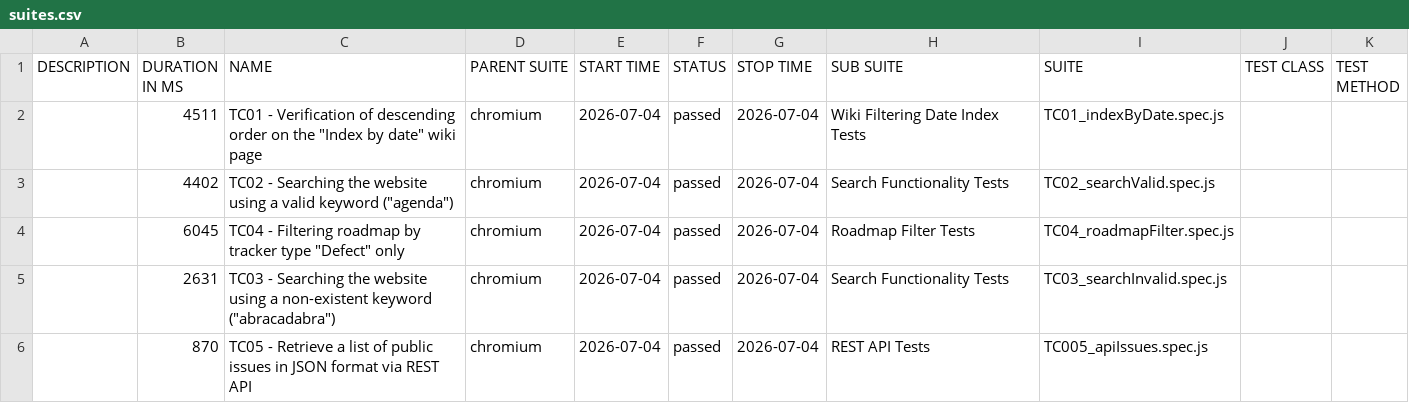
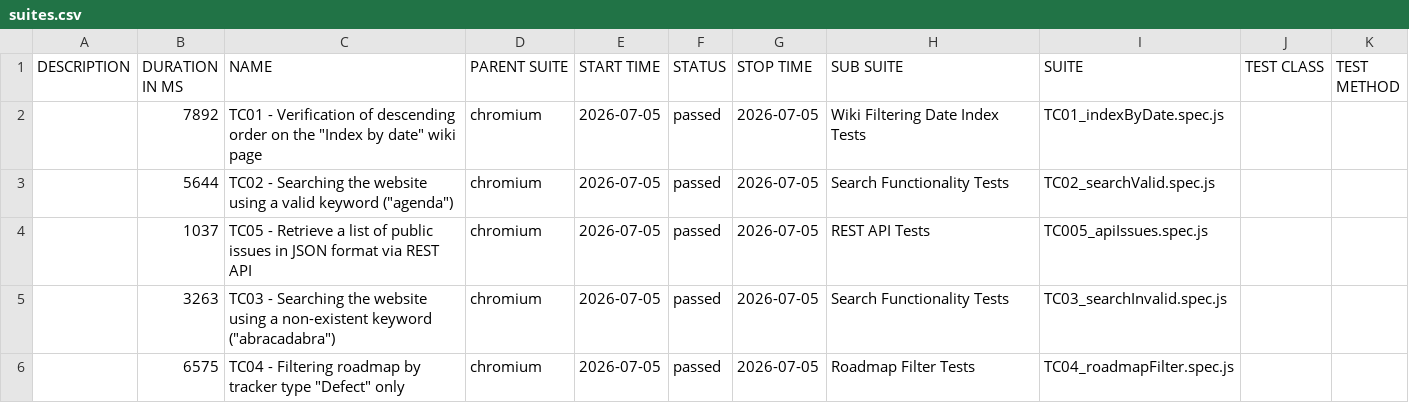
Before and after one commit to VoloshynVolodymyr/redmine-playwright-tests, a CSV file: data/suites.csv, drawn as a sheet.

```diff
--- a/data/suites.csv
+++ b/data/suites.csv
@@ -1,6 +1,6 @@
 "DESCRIPTION","DURATION IN MS","NAME","PARENT SUITE","START TIME","STATUS","STOP TIME","SUB SUITE","SUITE","TEST CLASS","TEST METHOD"
-"","4511","TC01 - Verification of descending order on the ""Index by date"" wiki page","chromium","2026-07-04","passed","2026-07-04","Wiki Filtering Date Index Tests","TC01_indexByDate.spec.js","",""
-"","4402","TC02 - Searching the website using a valid keyword (""agenda"")","chromium","2026-07-04","passed","2026-07-04","Search Functionality Tests","TC02_searchValid.spec.js","",""
-"","6045","TC04 - Filtering roadmap by tracker type ""Defect"" only","chromium","2026-07-04","passed","2026-07-04","Roadmap Filter Tests","TC04_roadmapFilter.spec.js","",""
-"","2631","TC03 - Searching the website using a non-existent keyword (""abracadabra"")","chromium","2026-07-04","passed","2026-07-04","Search Functionality Tests","TC03_searchInvalid.spec.js","",""
-"","870","TC05 - Retrieve a list of public issues in JSON format via REST API","chromium","2026-07-04","passed","2026-07-04","REST API Tests","TC005_apiIssues.spec.js","",""
+"","7892","TC01 - Verification of descending order on the ""Index by date"" wiki page","chromium","2026-07-05","passed","2026-07-05","Wiki Filtering Date Index Tests","TC01_indexByDate.spec.js","",""
+"","5644","TC02 - Searching the website using a valid keyword (""agenda"")","chromium","2026-07-05","passed","2026-07-05","Search Functionality Tests","TC02_searchValid.spec.js","",""
+"","1037","TC05 - Retrieve a list of public issues in JSON format via REST API","chromium","2026-07-05","passed","2026-07-05","REST API Tests","TC005_apiIssues.spec.js","",""
+"","3263","TC03 - Searching the website using a non-existent keyword (""abracadabra"")","chromium","2026-07-05","passed","2026-07-05","Search Functionality Tests","TC03_searchInvalid.spec.js","",""
+"","6575","TC04 - Filtering roadmap by tracker type ""Defect"" only","chromium","2026-07-05","passed","2026-07-05","Roadmap Filter Tests","TC04_roadmapFilter.spec.js","",""
```
Also changed, not shown: 23 other files.
